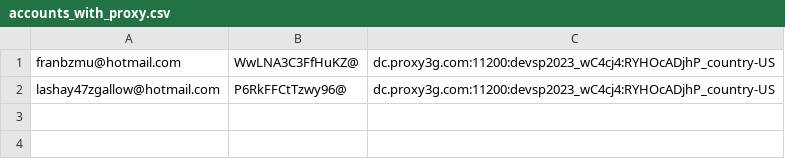
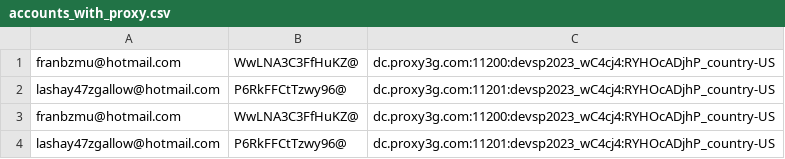
Before and after one commit to hungrandyblack/tool-ads, a CSV file: accounts_with_proxy.csv, drawn as a sheet.

```diff
--- a/accounts_with_proxy.csv
+++ b/accounts_with_proxy.csv
@@ -1,2 +1,4 @@
 franbzmu@hotmail.com,WwLNA3C3FfHuKZ@,dc.proxy3g.com:11200:devsp2023_wC4cj4:RYHOcADjhP_country-US
-lashay47zgallow@hotmail.com,P6RkFFCtTzwy96@,dc.proxy3g.com:11200:devsp2023_wC4cj4:RYHOcADjhP_country-US
+lashay47zgallow@hotmail.com,P6RkFFCtTzwy96@,dc.proxy3g.com:11201:devsp2023_wC4cj4:RYHOcADjhP_country-US
+franbzmu@hotmail.com,WwLNA3C3FfHuKZ@,dc.proxy3g.com:11200:devsp2023_wC4cj4:RYHOcADjhP_country-US
+lashay47zgallow@hotmail.com,P6RkFFCtTzwy96@,dc.proxy3g.com:11201:devsp2023_wC4cj4:RYHOcADjhP_country-US
```
Also changed, not shown: 4 other files.
